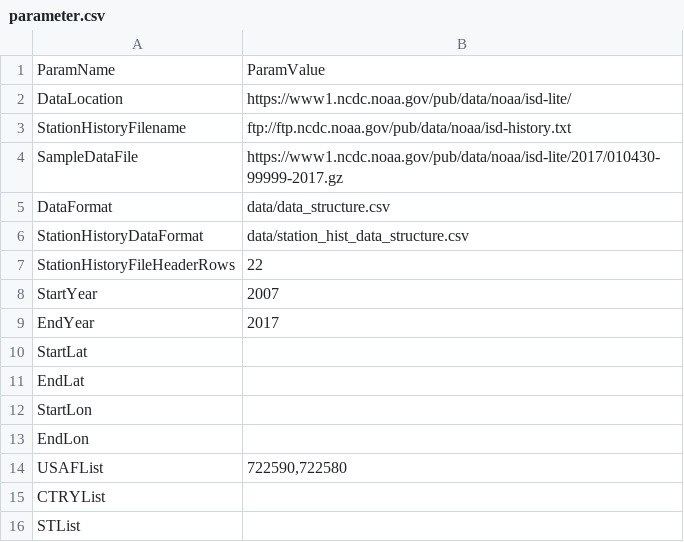
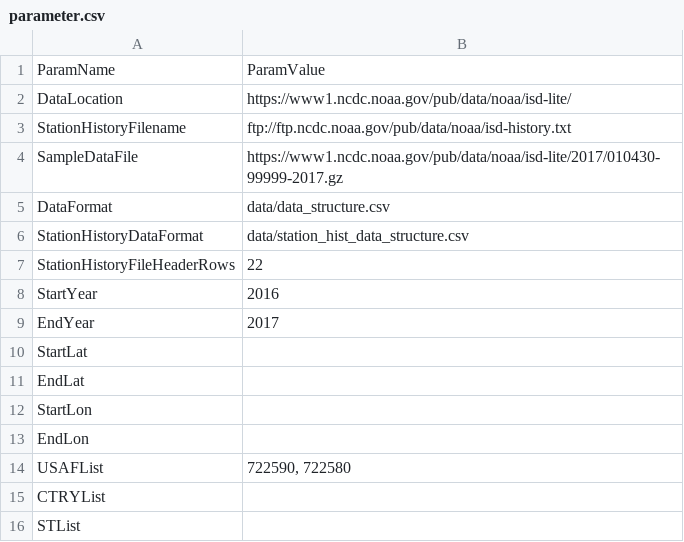
Before and after one commit to gsguin/AnalyzeWeather, a CSV file: Weather/data/parameter.csv, drawn as a sheet.

Commit message:
Updating latest changes

```diff
--- a/Weather/data/parameter.csv
+++ b/Weather/data/parameter.csv
@@ -7,3 +7,3 @@ StationHistoryDataFormat,data/station_hist_data_structure.csv
 StationHistoryFileHeaderRows,22
-StartYear,2007
+StartYear,2016
 EndYear,2017
@@ -13,3 +13,3 @@ StartLon,
 EndLon,
-USAFList,"722590,722580"
+USAFList,"722590, 722580"
 CTRYList,
```
